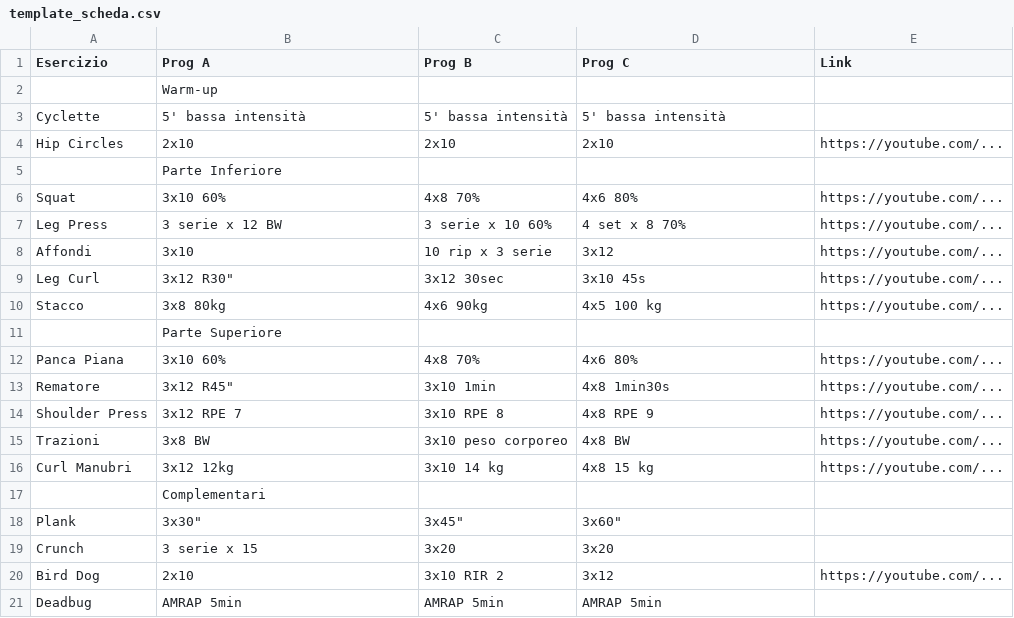
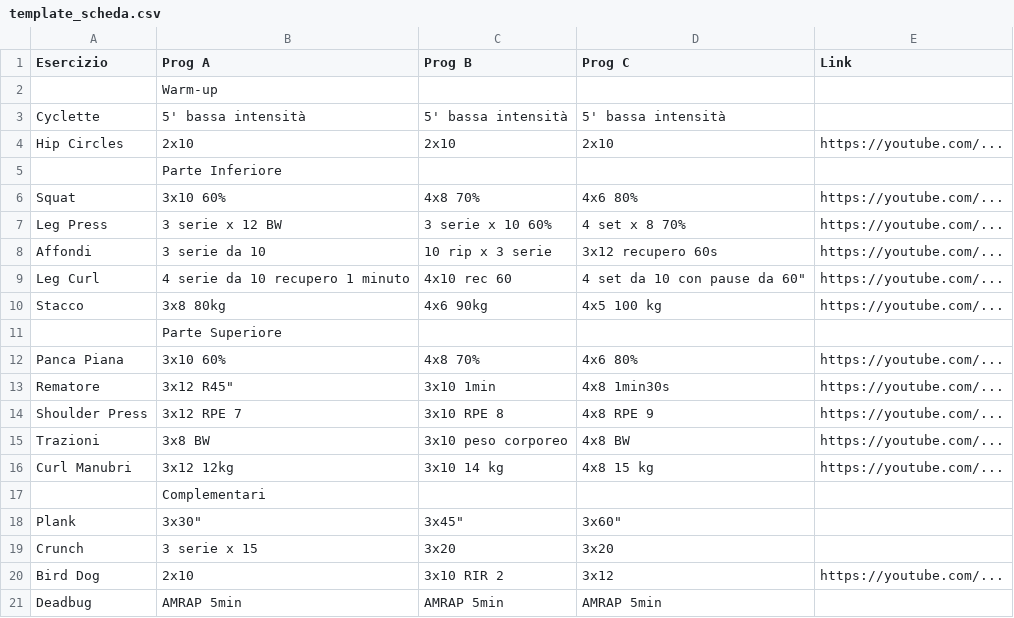
Before and after one commit to FraA97/palestra, a CSV file: template_scheda.csv, drawn as a sheet.

```diff
--- a/template_scheda.csv
+++ b/template_scheda.csv
@@ -7,4 +7,4 @@ Squat,3x10 60%,4x8 70%,4x6 80%,https://youtube.com/...
 Leg Press,3 serie x 12 BW,3 serie x 10 60%,4 set x 8 70%,https://youtube.com/...
-Affondi,3x10,10 rip x 3 serie,3x12,https://youtube.com/...
-Leg Curl,3x12 R30",3x12 30sec,3x10 45s,https://youtube.com/...
+Affondi,3 serie da 10,10 rip x 3 serie,3x12 recupero 60s,https://youtube.com/...
+Leg Curl,4 serie da 10 recupero 1 minuto,4x10 rec 60,4 set da 10 con pause da 60",https://youtube.com/...
 Stacco,3x8 80kg,4x6 90kg,4x5 100 kg,https://youtube.com/...
```
Also changed, not shown: 5 other files.
